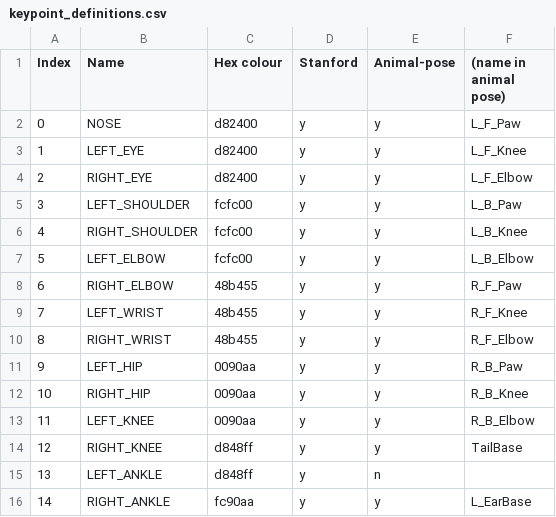
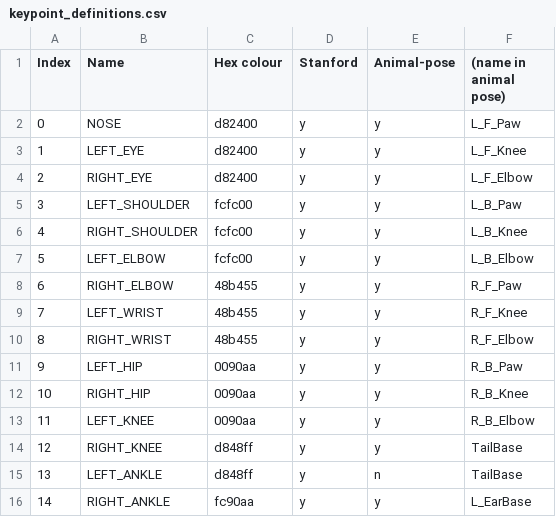
Before and after one commit to FelixDoermer/temp, a CSV file: keypoint_definitions.csv, drawn as a sheet.

Commit message:
Update keypoint_definitions.csv

```diff
--- a/keypoint_definitions.csv
+++ b/keypoint_definitions.csv
@@ -14,3 +14,3 @@ Index,Name,Hex colour,Stanford,Animal-pose,(name in animal pose)
 12,RIGHT_KNEE,d848ff,y,y,TailBase
-13,LEFT_ANKLE,d848ff,y,n,
+13,LEFT_ANKLE,d848ff,y,n,TailBase
 14,RIGHT_ANKLE,fc90aa,y,y,L_EarBase
```
